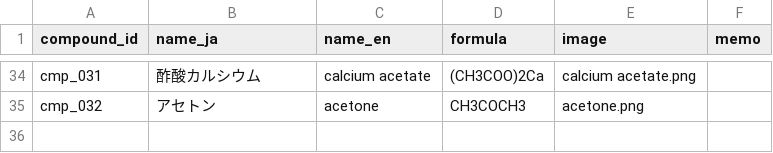
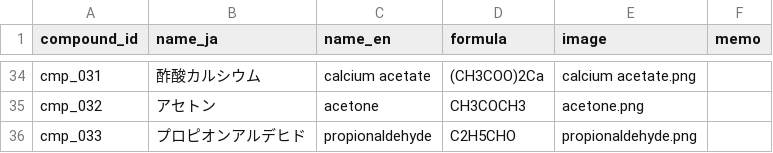
Before and after one commit to milcoco87-cpu/organic-chemistry-app, a CSV file: compounds.csv, drawn as a sheet; only a part is shown, gaps mark what is left out.

Commit message:
Register compound cmp_033

```diff
--- a/compounds.csv
+++ b/compounds.csv
@@ -35 +35,2 @@ cmp_031,酢酸カルシウム,calcium acetate,(CH3COO)2Ca,calcium acetate.png,
 cmp_032,アセトン,acetone,CH3COCH3,acetone.png,
+cmp_033,プロピオンアルデヒド,propionaldehyde,C2H5CHO,propionaldehyde.png,
```
Also changed, not shown: 1 other file.
